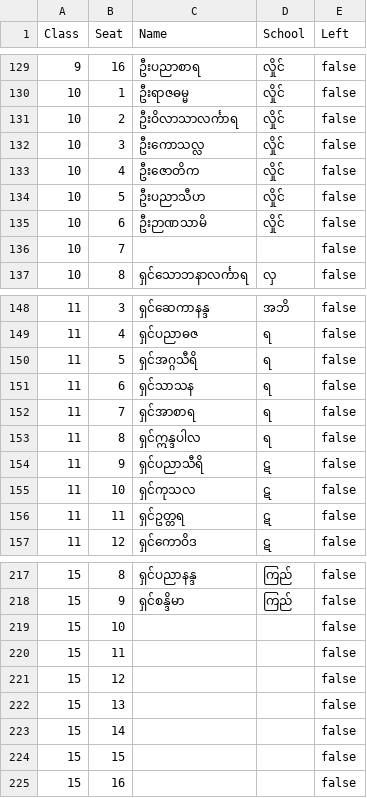
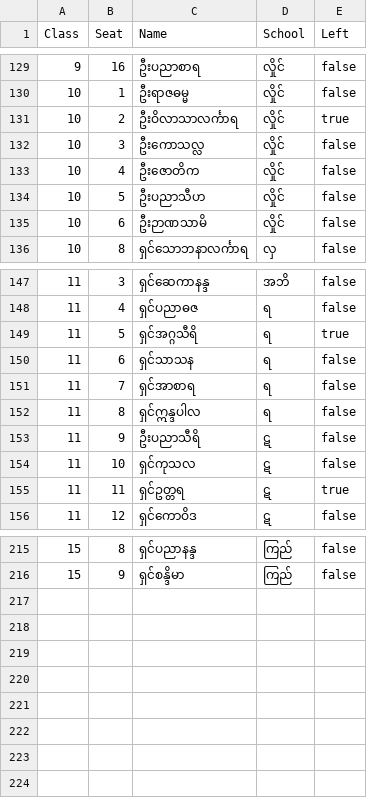
Before and after one commit to uzinlay85/buddhlist, a CSV file: students.csv, drawn as a sheet; only a part is shown, gaps mark what is left out; the diff covers the shown part only.

Commit message:
ဥတ္တရထွက်

```diff
--- a/students.csv
+++ b/students.csv
@@ -131 +131 @@ Class,Seat,Name,School,Left
-10,2,ဦးဝိလာသာလင်္ကာရ,လှိုင်,false
+"10","2","ဦးဝိလာသာလင်္ကာရ","လှိုင်","true"
@@ -136 +135,0 @@ Class,Seat,Name,School,Left
-10,7,,,false
@@ -150 +149 @@ Class,Seat,Name,School,Left
-11,5,ရှင်အဂ္ဂသီရိ,ရ,false
+"11","5","ရှင်အဂ္ဂသီရိ","ရ","true"
@@ -154 +153 @@ Class,Seat,Name,School,Left
-11,9,ရှင်ပညာသီရိ,ဋ,false
+"11","9","ဦးပညာသီရိ","ဋ","false"
@@ -156 +155 @@ Class,Seat,Name,School,Left
-11,11,ရှင်ဥတ္တရ,ဋ,false
+"11","11","ရှင်ဥတ္တရ","ဋ","true"
@@ -219,7 +216,0 @@ Class,Seat,Name,School,Left
-15,10,,,false
-15,11,,,false
-15,12,,,false
-15,13,,,false
-15,14,,,false
-15,15,,,false
-15,16,,,false
```
Also changed, not shown: 1 removed row and 2 edited cells elsewhere in this file.
